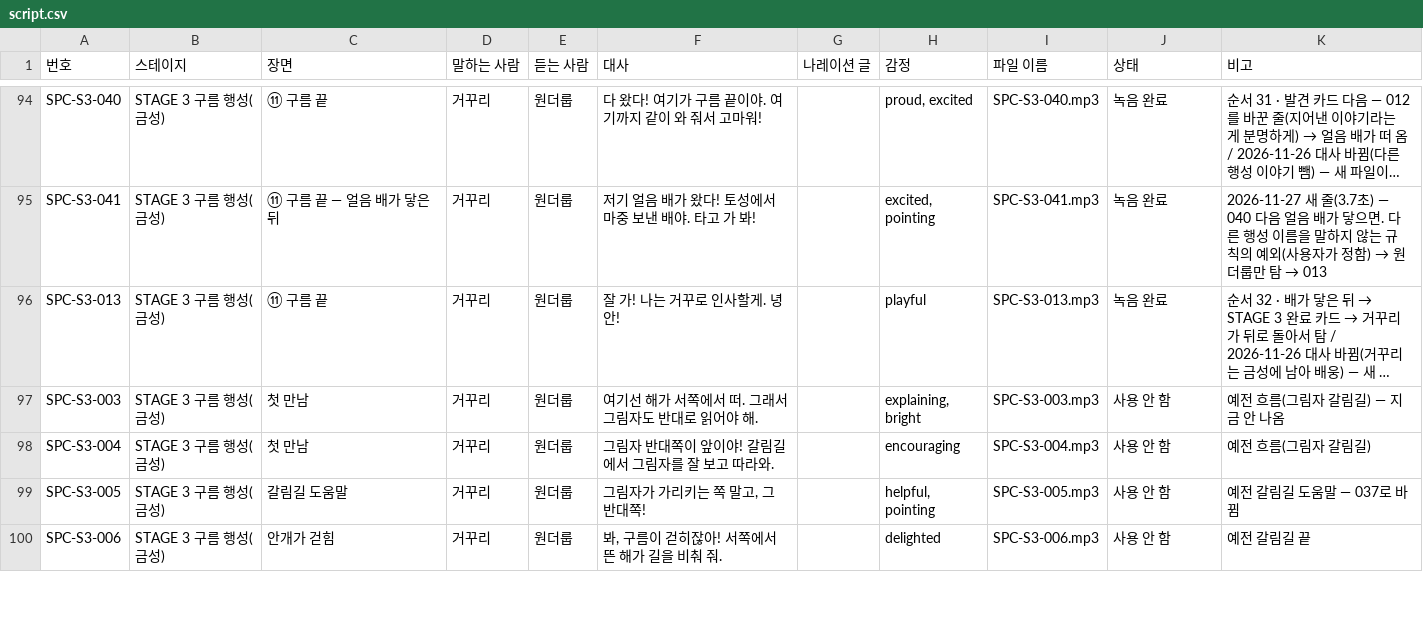
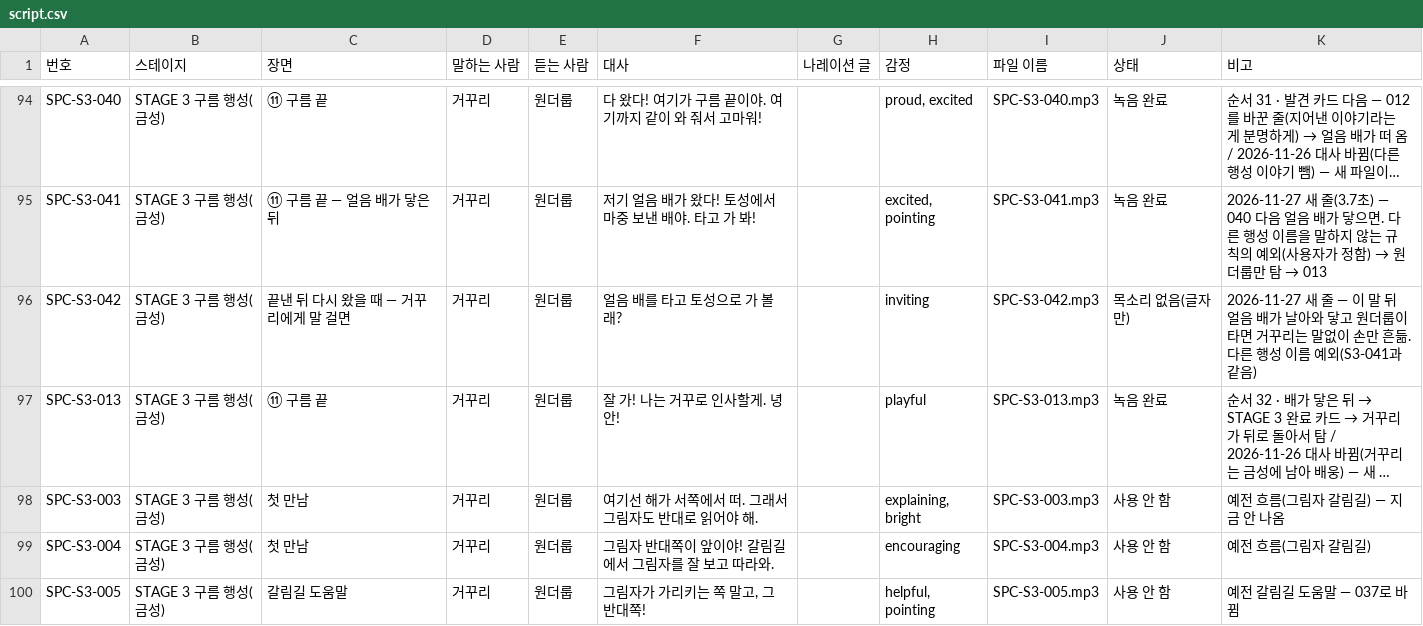
Before and after one commit to wonderloop-explorer/wonderloop-game, a CSV file: docs/voice/script.csv, drawn as a sheet; only a part is shown, gaps mark what is left out; the shorter side is filled out with more unchanged rows; long unchanged cells end in …; the diff names each change by its address in the sheet, - before the commit and + after, or states it on an @@ line.

```diff
--- a/docs/voice/script.csv
+++ b/docs/voice/script.csv
+row 96: SPC-S3-042 | STAGE 3 구름 행성(금성) | 끝낸 뒤 다시 왔을 때 — 거꾸리에게 말 걸면 | 거꾸리 | 원더룹 | 얼음 배를 타고 토성으로 가 볼래? |  | inviting | SPC-S3-042.mp3 | 목소리 없음(글자만) | 2026-11-27 새 줄 — 이 말 뒤 얼음 배가 날아와 닿고 원더룹이 타면 거꾸리는 말없이 손만 흔듦. 다른 행성 이름 예외(S3-041과 같음)
```
Also changed, not shown: 10 other files.
